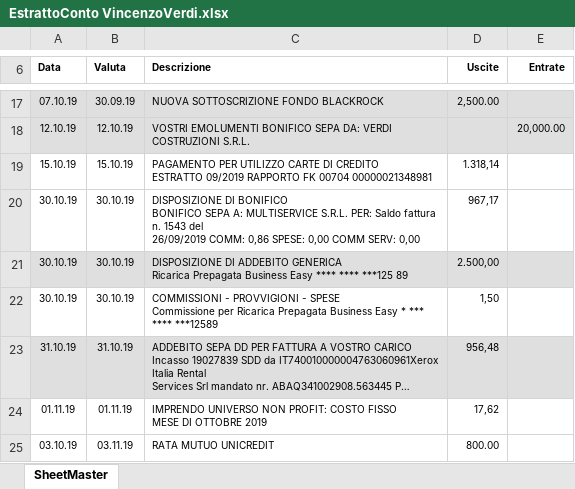
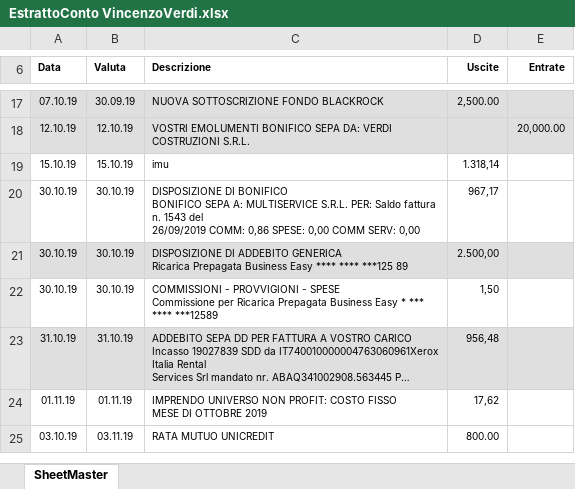
Before and after one commit to carlopiccinin/final-demo, an Excel workbook: EstrattoConto VincenzoVerdi.xlsx, sheet SheetMaster, drawn as a sheet; only a part is shown, gaps mark what is left out; long unchanged cells end in …; values as stored, in another font and other column widths than the file's, no borders; ↵ is a line break in a cell; the diff names each change by its address in the sheet, - before the commit and + after, or states it on an @@ line.

```diff
--- a/EstrattoConto VincenzoVerdi.xlsx (sheet SheetMaster)
+++ b/EstrattoConto VincenzoVerdi.xlsx (sheet SheetMaster)
-C19 (Descrizione): PAGAMENTO PER UTILIZZO CARTE DI CREDITO ↵ ESTRATTO 09/2019 RAPPORTO FK 00704 00000021348981
+C19 (Descrizione): imu
```
Also changed, not shown: 2000503 - QUESTIONARIO PF FilippoBianchi.xlsx, 2000503 - QUESTIONARIO PF MarioRossi.xlsx, 16 other files.
